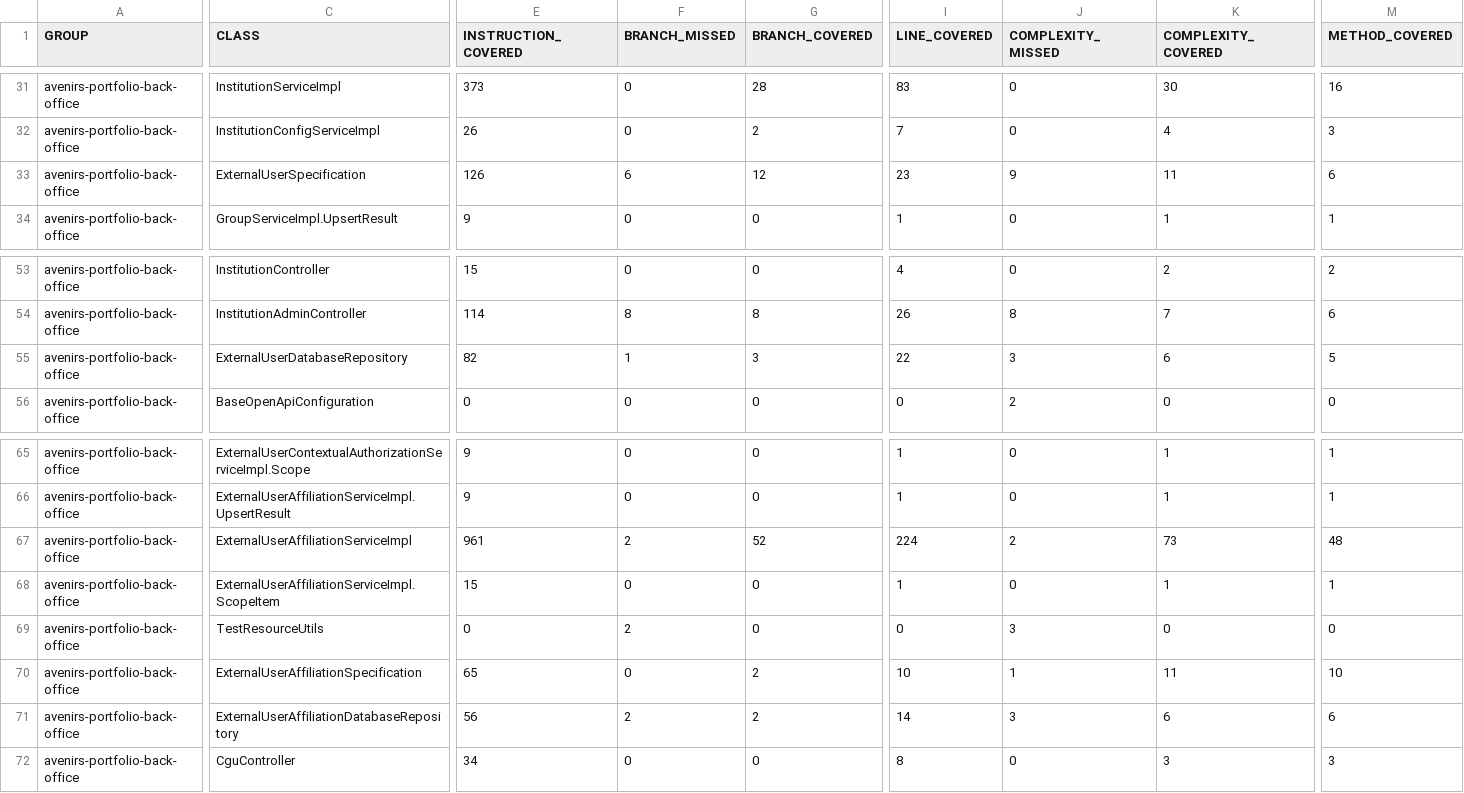
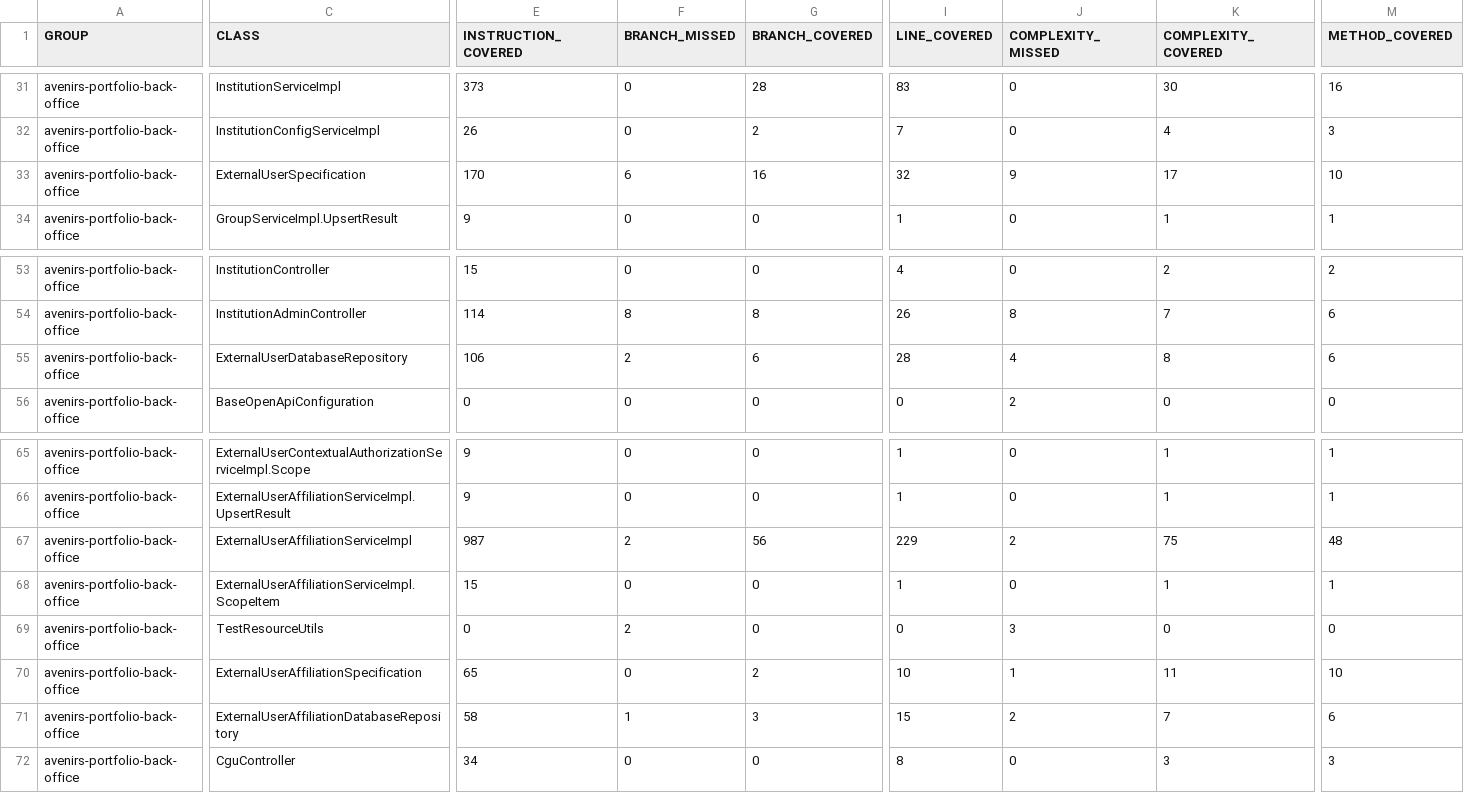
Before and after one commit to avenirs-esr/avenirs-portfolio-back-office, a CSV file: docs/jacoco-report/jacoco/jacoco.csv, drawn as a sheet; only a part is shown, gaps mark what is left out; the diff covers the shown part only; the diff names each change by its address in the sheet, - before the commit and + after, or states it on an @@ line.

```diff
--- a/docs/jacoco-report/jacoco/jacoco.csv
+++ b/docs/jacoco-report/jacoco/jacoco.csv
-E33 (INSTRUCTION_COVERED): 126
+E33 (INSTRUCTION_COVERED): 170
-G33 (BRANCH_COVERED): 12
+G33 (BRANCH_COVERED): 16
-I33 (LINE_COVERED): 23
+I33 (LINE_COVERED): 32
-K33 (COMPLEXITY_COVERED): 11
+K33 (COMPLEXITY_COVERED): 17
-M33 (METHOD_COVERED): 6
+M33 (METHOD_COVERED): 10
-E55 (INSTRUCTION_COVERED): 82
+E55 (INSTRUCTION_COVERED): 106
-F55 (BRANCH_MISSED): 1
+F55 (BRANCH_MISSED): 2
-G55 (BRANCH_COVERED): 3
+G55 (BRANCH_COVERED): 6
-I55 (LINE_COVERED): 22
+I55 (LINE_COVERED): 28
-J55 (COMPLEXITY_MISSED): 3
+J55 (COMPLEXITY_MISSED): 4
-K55 (COMPLEXITY_COVERED): 6
+K55 (COMPLEXITY_COVERED): 8
-M55 (METHOD_COVERED): 5
+M55 (METHOD_COVERED): 6
-E67 (INSTRUCTION_COVERED): 961
+E67 (INSTRUCTION_COVERED): 987
-G67 (BRANCH_COVERED): 52
+G67 (BRANCH_COVERED): 56
-I67 (LINE_COVERED): 224
+I67 (LINE_COVERED): 229
-K67 (COMPLEXITY_COVERED): 73
+K67 (COMPLEXITY_COVERED): 75
-E71 (INSTRUCTION_COVERED): 56
+E71 (INSTRUCTION_COVERED): 58
-F71 (BRANCH_MISSED): 2
+F71 (BRANCH_MISSED): 1
-G71 (BRANCH_COVERED): 2
+G71 (BRANCH_COVERED): 3
-I71 (LINE_COVERED): 14
+I71 (LINE_COVERED): 15
-J71 (COMPLEXITY_MISSED): 3
+J71 (COMPLEXITY_MISSED): 2
-K71 (COMPLEXITY_COVERED): 6
+K71 (COMPLEXITY_COVERED): 7
```
Also changed, not shown: 2 edited cells elsewhere in this file, 22 other files.
